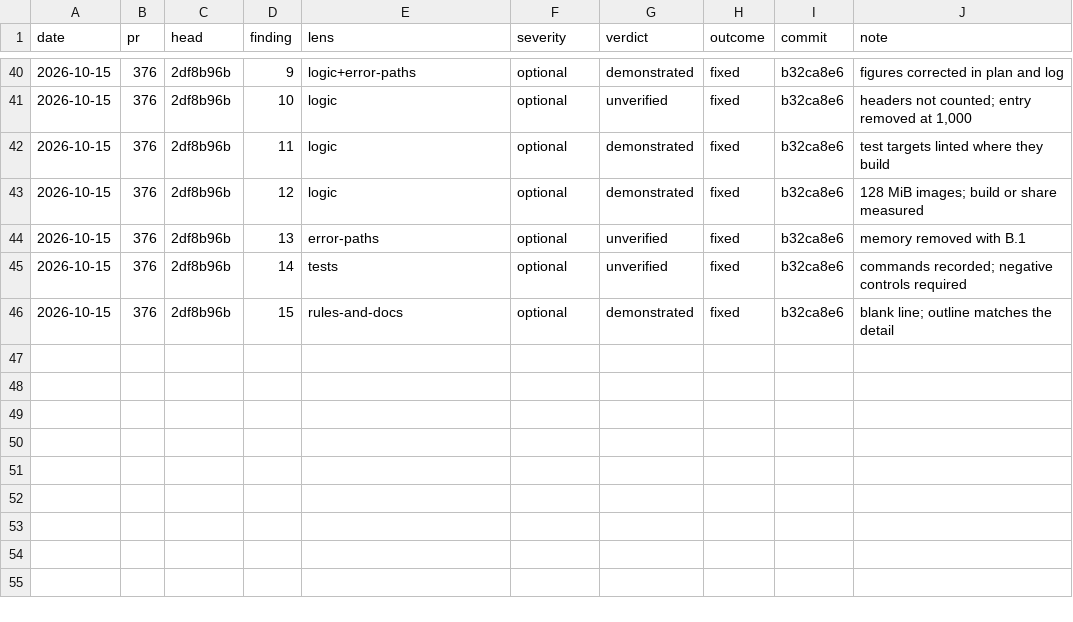
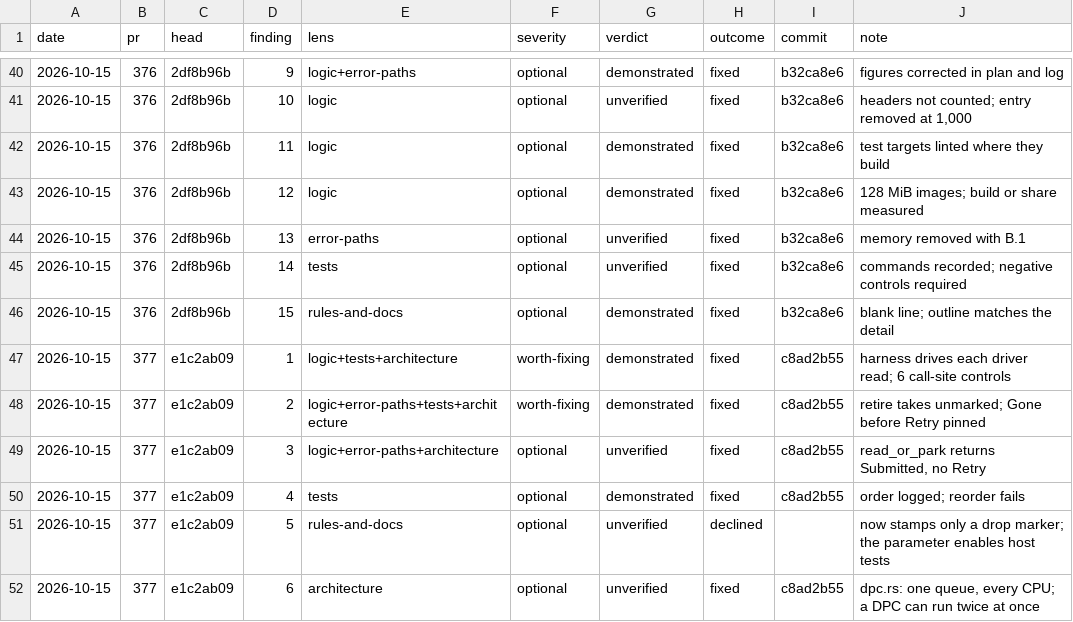
Before and after one commit to kelby0320/nitrox, a TSV file: .claude/review-outcomes.tsv, drawn as a sheet; only a part is shown, gaps mark what is left out; the diff names each change by its address in the sheet, - before the commit and + after, or states it on an @@ line.

```diff
--- a/.claude/review-outcomes.tsv
+++ b/.claude/review-outcomes.tsv
+row 47: 2026-10-15 | 377 | e1c2ab09 | 1 | logic+tests+architecture | worth-fixing | demonstrated | fixed | c8ad2b55 | harness drives each driver read; 6 call-site controls
+row 48: 2026-10-15 | 377 | e1c2ab09 | 2 | logic+error-paths+tests+architecture | worth-fixing | demonstrated | fixed | c8ad2b55 | retire takes unmarked; Gone before Retry pinned
+row 49: 2026-10-15 | 377 | e1c2ab09 | 3 | logic+error-paths+architecture | optional | unverified | fixed | c8ad2b55 | read_or_park returns Submitted, no Retry
+row 50: 2026-10-15 | 377 | e1c2ab09 | 4 | tests | optional | demonstrated | fixed | c8ad2b55 | order logged; reorder fails
+row 51: 2026-10-15 | 377 | e1c2ab09 | 5 | rules-and-docs | optional | unverified | declined |  | now stamps only a drop marker; the parameter enables host tests
+row 52: 2026-10-15 | 377 | e1c2ab09 | 6 | architecture | optional | unverified | fixed | c8ad2b55 | dpc.rs: one queue, every CPU; a DPC can run twice at once
```
